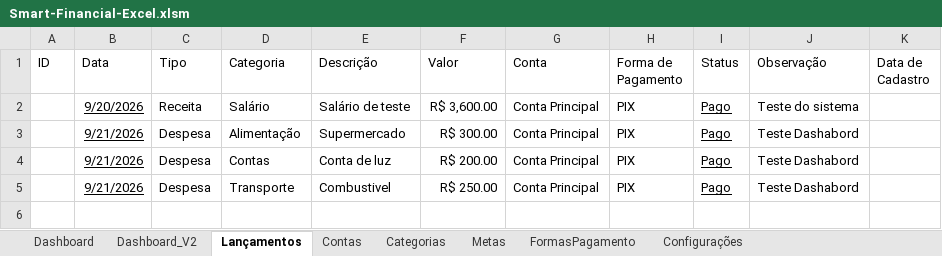
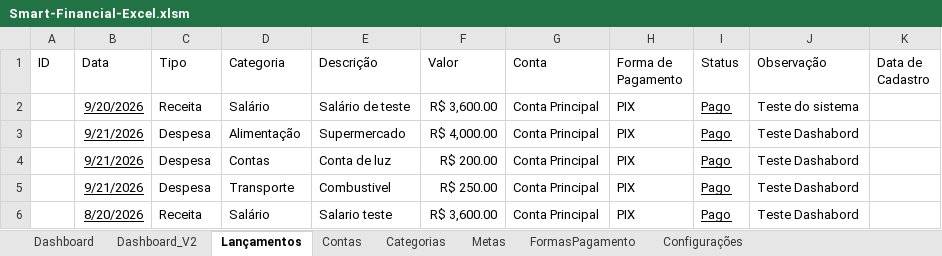
Before and after one commit to Adriano10Lacerda/Smart-Financial-Excel, an Excel workbook: Excel/Smart-Financial-Excel.xlsm, sheet Lançamentos, drawn as a sheet; values as stored, in another font and other column widths than the file's, no borders; table styles not drawn; the diff names each change by its address in the sheet, - before the commit and + after, or states it on an @@ line.

```diff
--- a/Excel/Smart-Financial-Excel.xlsm (sheet Lançamentos)
+++ b/Excel/Smart-Financial-Excel.xlsm (sheet Lançamentos)
-F3 (Valor): R$ 300.00
+F3 (Valor): R$ 4,000.00
+row 6:  | 8/20/2026 | Receita | Salário | Salario teste | R$ 3,600.00 | Conta Principal | PIX | Pago | Teste Dashabord
```
Also changed, not shown: sheet Dashboard_V2, sheet Dashboard, hidden cells, charts or pictures.
